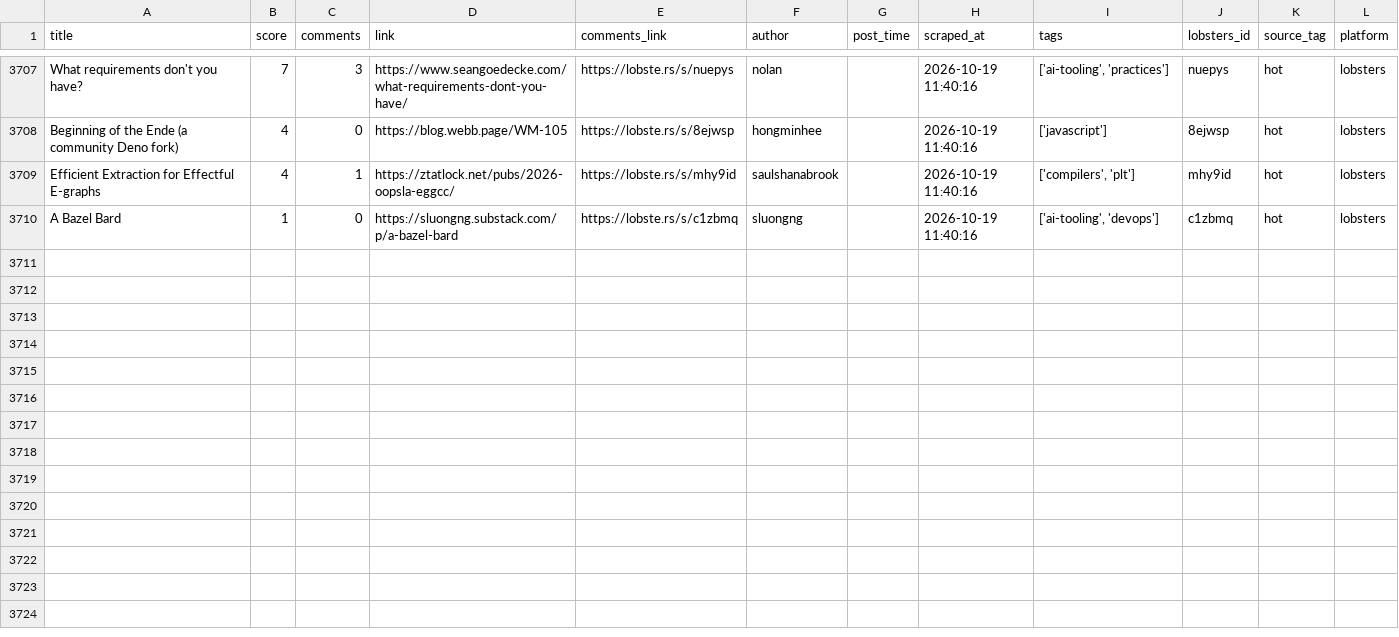
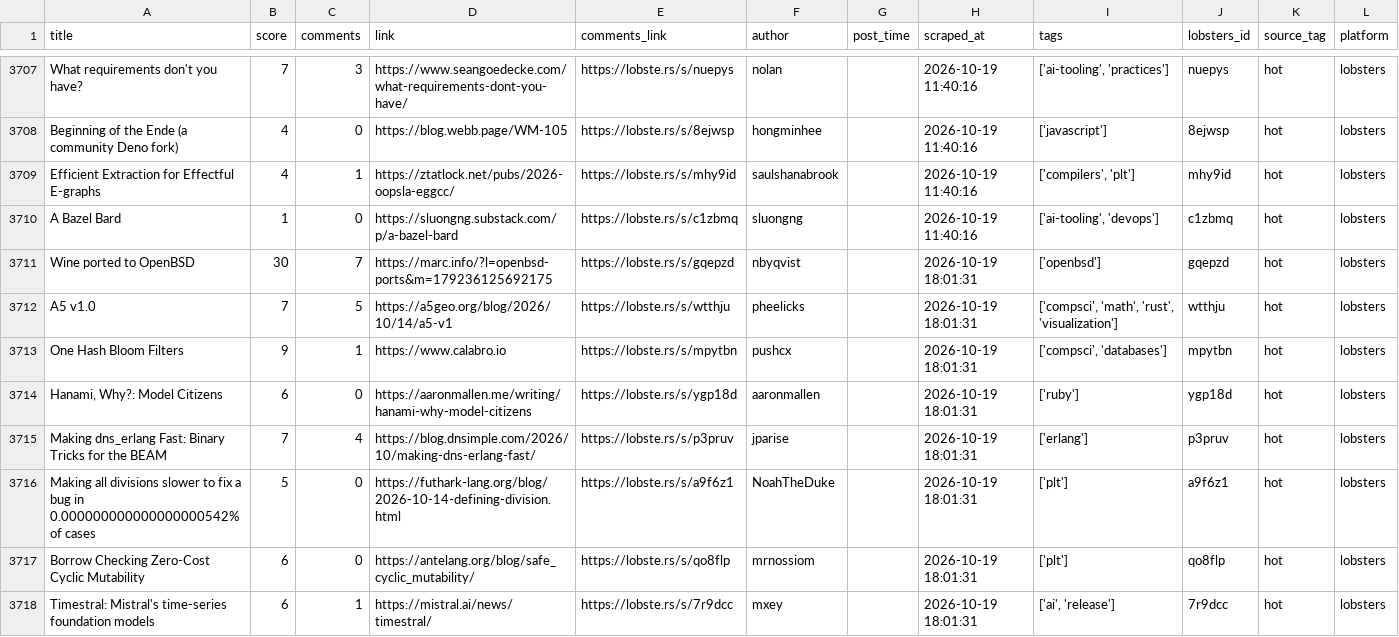
Before and after one commit to Mohammad-Khalil0/Tech-Community-Insights, a CSV file: clean_data/lobsters_clean.csv, drawn as a sheet; only a part is shown, gaps mark what is left out; the diff names each change by its address in the sheet, - before the commit and + after, or states it on an @@ line.

```diff
--- a/clean_data/lobsters_clean.csv
+++ b/clean_data/lobsters_clean.csv
+row 3711: Wine ported to OpenBSD | 30 | 7 | https://marc.info/?l=openbsd-ports&m=179236125692175 | https://lobste.rs/s/gqepzd | nbyqvist |  | 2026-10-19 18:01:31 | ['openbsd'] | gqepzd | hot | lobsters
+row 3712: A5 v1.0 | 7 | 5 | https://a5geo.org/blog/2026/10/14/a5-v1 | https://lobste.rs/s/wtthju | pheelicks |  | 2026-10-19 18:01:31 | ['compsci', 'math', 'rust', 'visualization'] | wtthju | hot | lobsters
+row 3713: One Hash Bloom Filters | 9 | 1 | https://www.calabro.io | https://lobste.rs/s/mpytbn | pushcx |  | 2026-10-19 18:01:31 | ['compsci', 'databases'] | mpytbn | hot | lobsters
+row 3714: Hanami, Why?: Model Citizens | 6 | 0 | https://aaronmallen.me/writing/hanami-why-model-citizens | https://lobste.rs/s/ygp18d | aaronmallen |  | 2026-10-19 18:01:31 | ['ruby'] | ygp18d | hot | lobsters
+row 3715: Making dns_erlang Fast: Binary Tricks for the BEAM | 7 | 4 | https://blog.dnsimple.com/2026/10/making-dns-erlang-fast/ | https://lobste.rs/s/p3pruv | jparise |  | 2026-10-19 18:01:31 | ['erlang'] | p3pruv | hot | lobsters
+row 3716: Making all divisions slower to fix a bug in 0.000000000000000000542% of cases | 5 | 0 | https://futhark-lang.org/blog/2026-10-14-defining-division.html | https://lobste.rs/s/a9f6z1 | NoahTheDuke |  | 2026-10-19 18:01:31 | ['plt'] | a9f6z1 | hot | lobsters
+row 3717: Borrow Checking Zero-Cost Cyclic Mutability | 6 | 0 | https://antelang.org/blog/safe_cyclic_mutability/ | https://lobste.rs/s/qo8flp | mrnossiom |  | 2026-10-19 18:01:31 | ['plt'] | qo8flp | hot | lobsters
+row 3718: Timestral: Mistral's time-series foundation models | 6 | 1 | https://mistral.ai/news/timestral/ | https://lobste.rs/s/7r9dcc | mxey |  | 2026-10-19 18:01:31 | ['ai', 'release'] | 7r9dcc | hot | lobsters
```
Also changed, not shown: 10 other files.
